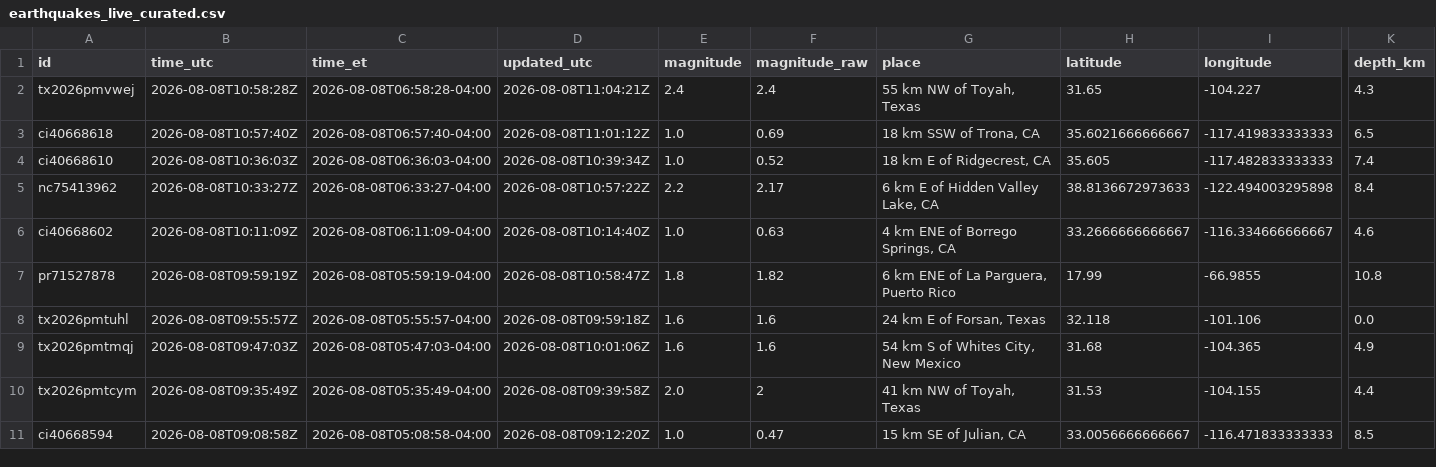
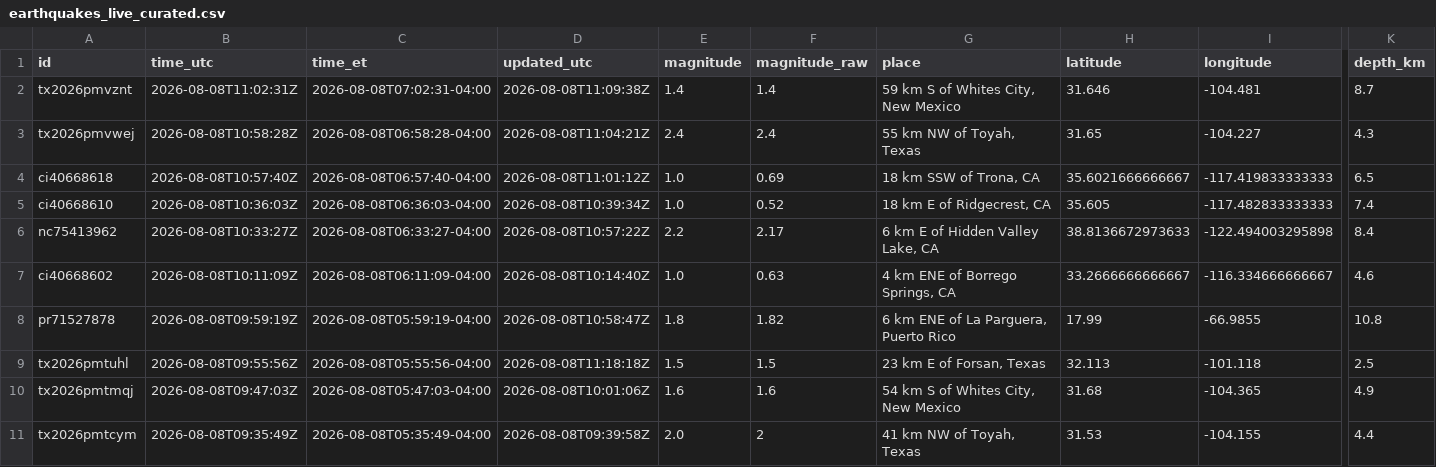
Before and after one commit to IFC-Chalaco/usgs-seismic-dashboard, a CSV file: docs/data/earthquakes_live_curated.csv, drawn as a sheet; only a part is shown, gaps mark what is left out; the shorter side is filled out with more unchanged rows; addresses are those after the commit; rows hold the shown columns only; the diff covers the shown part only; the diff names each change by its address in the sheet, - before the commit and + after, or states it on an @@ line.

```diff
--- a/docs/data/earthquakes_live_curated.csv
+++ b/docs/data/earthquakes_live_curated.csv
+row 2: tx2026pmvznt | 2026-08-08T11:02:31Z | 2026-08-08T07:02:31-04:00 | 2026-08-08T11:09:38Z | 1.4 | 1.4 | 59 km S of Whites City, New Mexico | 31.646 | -104.481 | 8.7
-B9 (time_utc): 2026-08-08T09:55:57Z
+B9 (time_utc): 2026-08-08T09:55:56Z
-C9 (time_et): 2026-08-08T05:55:57-04:00
+C9 (time_et): 2026-08-08T05:55:56-04:00
-D9 (updated_utc): 2026-08-08T09:59:18Z
+D9 (updated_utc): 2026-08-08T11:18:18Z
-E9 (magnitude): 1.6
+E9 (magnitude): 1.5
-F9 (magnitude_raw): 1.6
+F9 (magnitude_raw): 1.5
-G9 (place): 24 km E of Forsan, Texas
+G9 (place): 23 km E of Forsan, Texas
-H9 (latitude): 32.118
+H9 (latitude): 32.113
-I9 (longitude): -101.106
+I9 (longitude): -101.118
-K9 (depth_km): 0.0
+K9 (depth_km): 2.5
```
Also changed, not shown: 3 removed rows and 31 edited cells elsewhere in this file, usgs_seismic_stream/exports/earthquakes_live_curated.csv, 6 other files.
